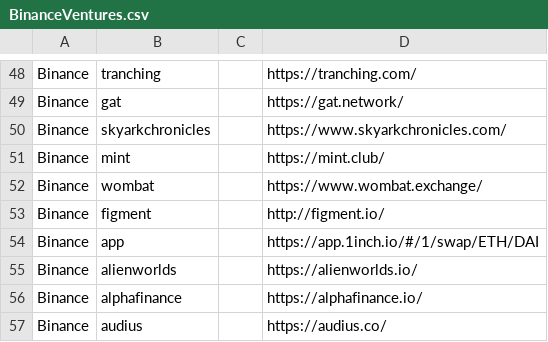
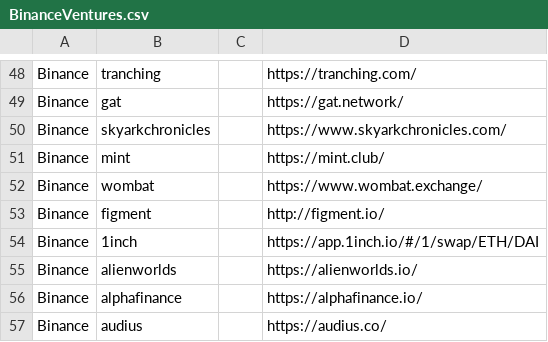
Before and after one commit to Synthquest/WebScrape, a CSV file: Binance/BinanceVentures.csv, drawn as a sheet; only a part is shown, gaps mark what is left out.

Commit message:
Add binance desctiptions

```diff
--- a/Binance/BinanceVentures.csv
+++ b/Binance/BinanceVentures.csv
@@ -53,3 +53,3 @@ Binance,wombat,,https://www.wombat.exchange/
 Binance,figment,,http://figment.io/
-Binance,app,,https://app.1inch.io/#/1/swap/ETH/DAI
+Binance,1inch,,https://app.1inch.io/#/1/swap/ETH/DAI
 Binance,alienworlds,,https://alienworlds.io/
```
Also changed, not shown: 9 other files.
